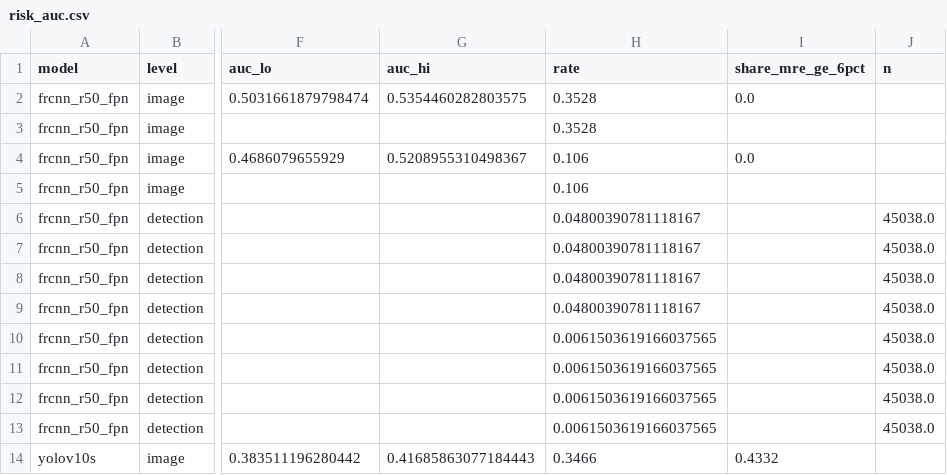
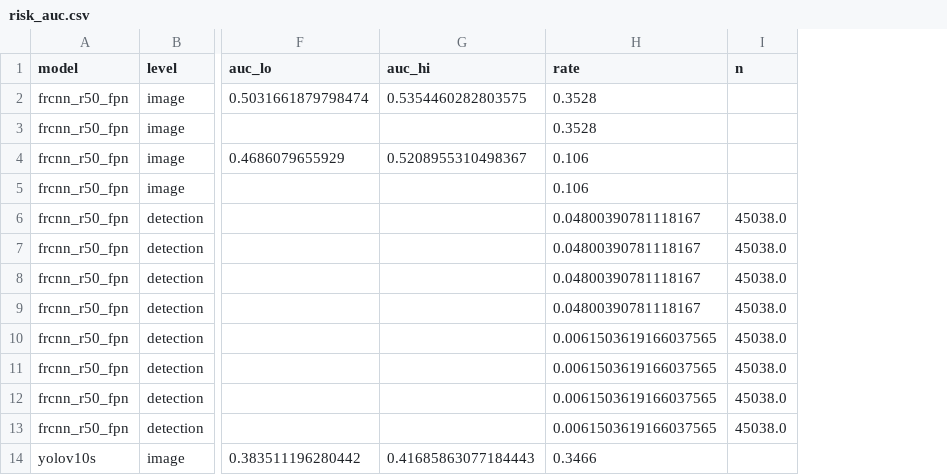
Before and after one commit to EgyipTomi425/EchteAI, a CSV file: reference_results/tables/risk_auc.csv, drawn as a sheet; only a part is shown, gaps mark what is left out; the diff names each change by its address in the sheet, - before the commit and + after, or states it on an @@ line.

Commit message:
Data-derived detection-level deviation thresholds (Youden index) per architecture; conference-paper figures no longer used as reference values

```diff
--- a/reference_results/tables/risk_auc.csv
+++ b/reference_results/tables/risk_auc.csv
-column I (share_mre_ge_6pct), rows 2-14: 0.0 |  | 0.0 |  |  |  |  |  |  |  |  |  | 0.4332
```
Also changed, not shown: 8 other files.
